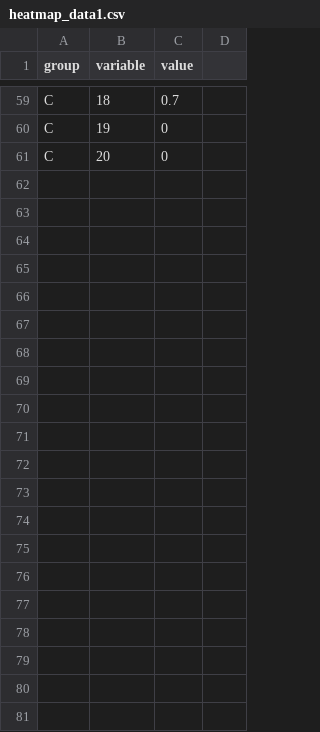
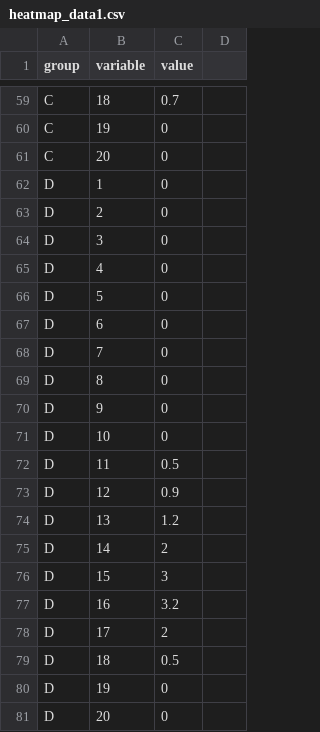
Before and after one commit to digitalin1/heatmap, a CSV file: heatmap_data1.csv, drawn as a sheet; only a part is shown, gaps mark what is left out.

Commit message:
Update heatmap_data1.csv

```diff
--- a/heatmap_data1.csv
+++ b/heatmap_data1.csv
@@ -61 +61,21 @@ C,19,0
 C,20,0
+D,1,0
+D,2,0
+D,3,0
+D,4,0
+D,5,0
+D,6,0
+D,7,0
+D,8,0
+D,9,0
+D,10,0
+D,11,0.5
+D,12,0.9
+D,13,1.2
+D,14,2
+D,15,3
+D,16,3.2
+D,17,2
+D,18,0.5
+D,19,0
+D,20,0
```
